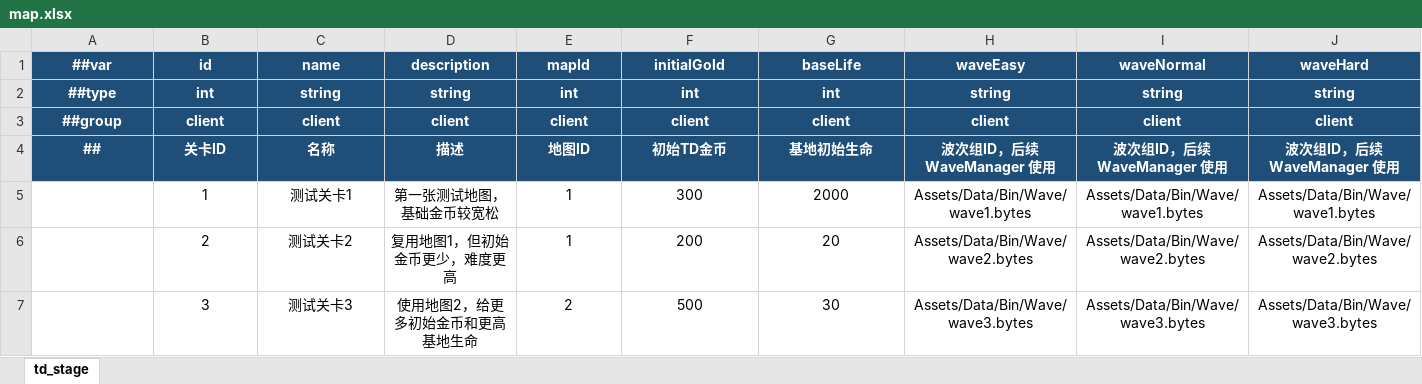
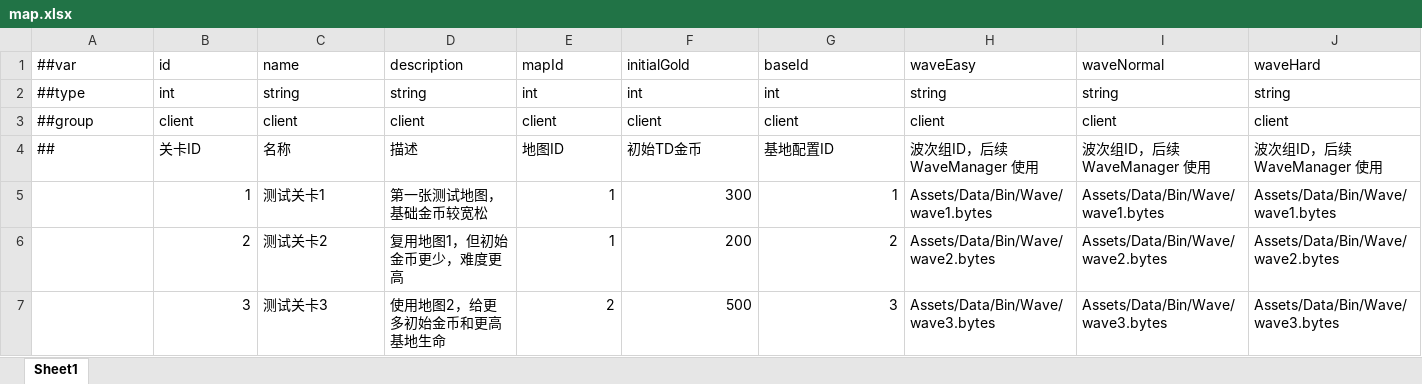
Before and after one commit to Novorizon/Cube, an Excel workbook: Assets/Data/Excel/map.xlsx, sheet Sheet1, drawn as a sheet; values as stored, in another font and other column widths than the file's, no borders; the diff names each change by its address in the sheet, - before the commit and + after, or states it on an @@ line.

```diff
--- a/Assets/Data/Excel/map.xlsx (sheet Sheet1)
+++ b/Assets/Data/Excel/map.xlsx (sheet Sheet1)
-sheet tab: td_stage
+sheet tab: Sheet1
@@ A1:J4 alignment: center → left, fill: #1F4E78 → none, bold: on → off, text colour: #FFFFFF → black @@
-G1: baseLife
+G1: baseId
-G4 (baseId): 基地初始生命
+G4 (baseId): 基地配置ID
-B5:B7 alignment: center
+B5:B7 alignment: right
-C5:D7 alignment: center
+C5:D7 alignment: left
-E5:G7 alignment: center
+E5:G7 alignment: right
-G5 (baseId): 2000
+G5 (baseId): 1
-H5:J7 alignment: center
+H5:J7 alignment: left
-G6 (baseId): 20
+G6 (baseId): 2
-G7 (baseId): 30
+G7 (baseId): 3
```
Also changed, not shown: Data/Excel/map.xlsx, 40 other files.
